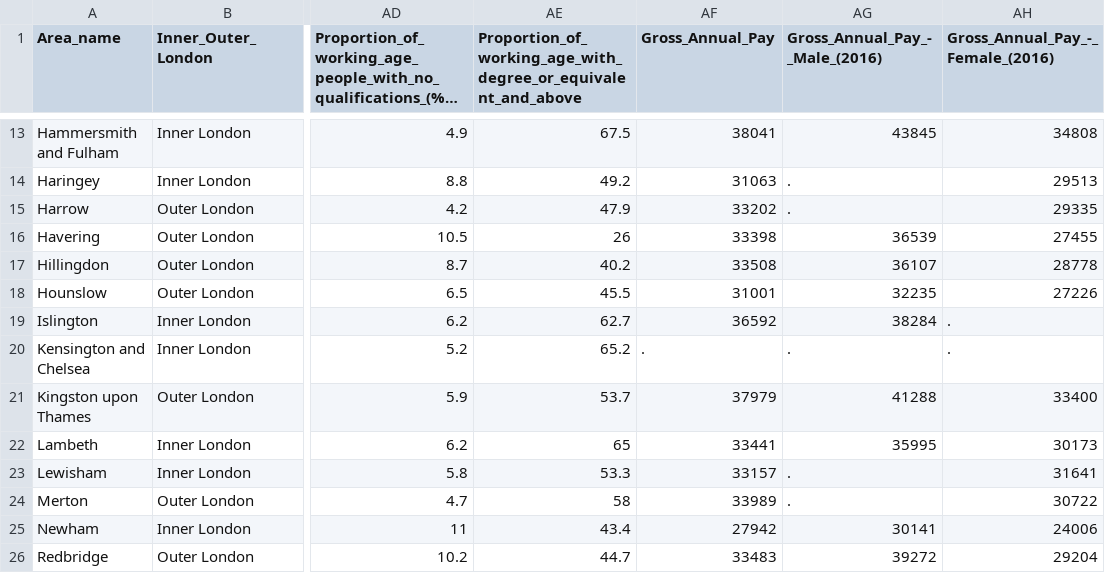
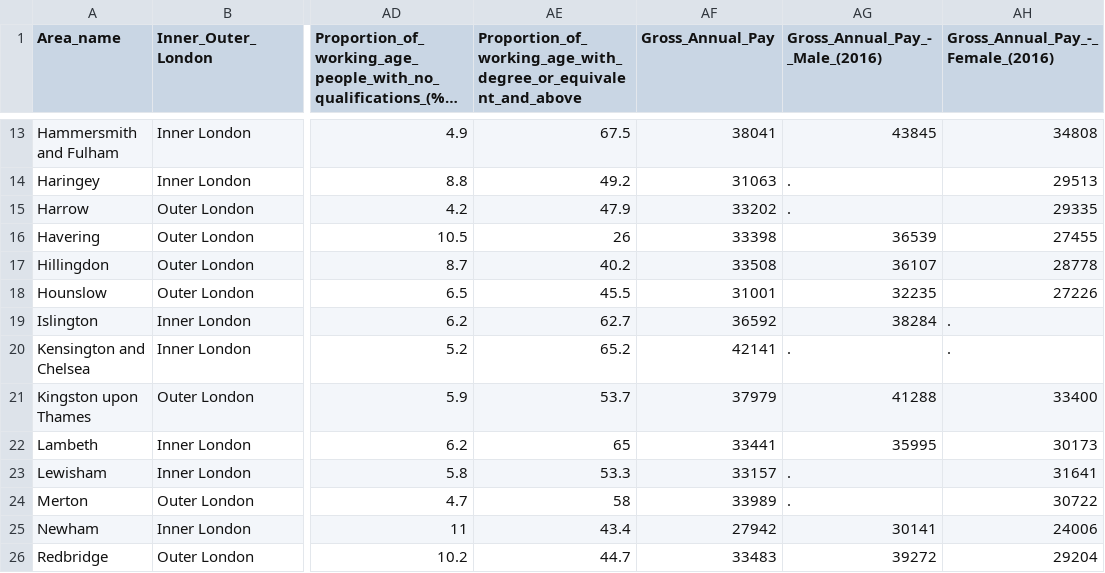
Before and after one commit to gitbush/london-boroughs, a CSV file: docs/static/data/boroughs-data.csv, drawn as a sheet; only a part is shown, gaps mark what is left out; long unchanged cells end in …; the diff names each change by its address in the sheet, - before the commit and + after, or states it on an @@ line.

Commit message:
Add average pay number display to #avg-pay
Update csv file  missing value for Gross_Annual_Pay

```diff
--- a/docs/static/data/boroughs-data.csv
+++ b/docs/static/data/boroughs-data.csv
-AF20 (Gross_Annual_Pay): .
+AF20 (Gross_Annual_Pay): 42141
```
Also changed, not shown: 1 other file.
